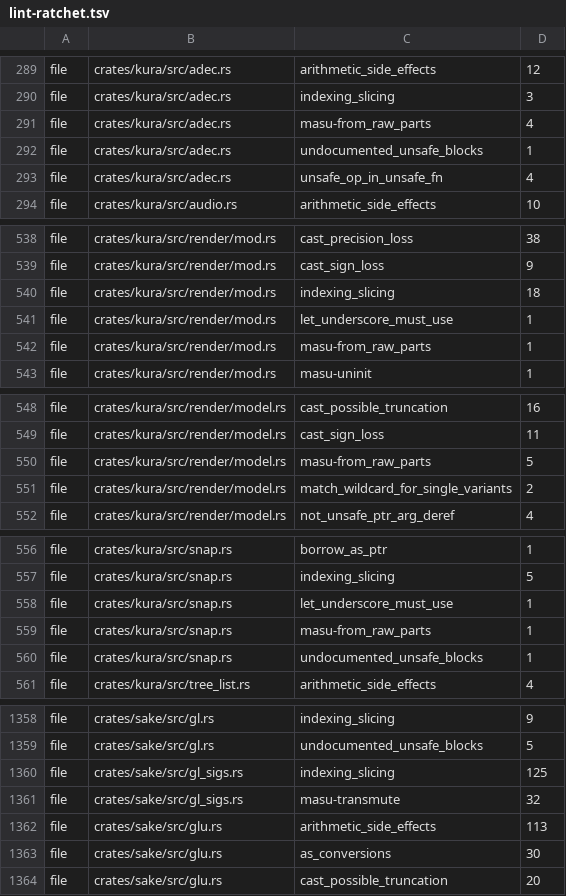
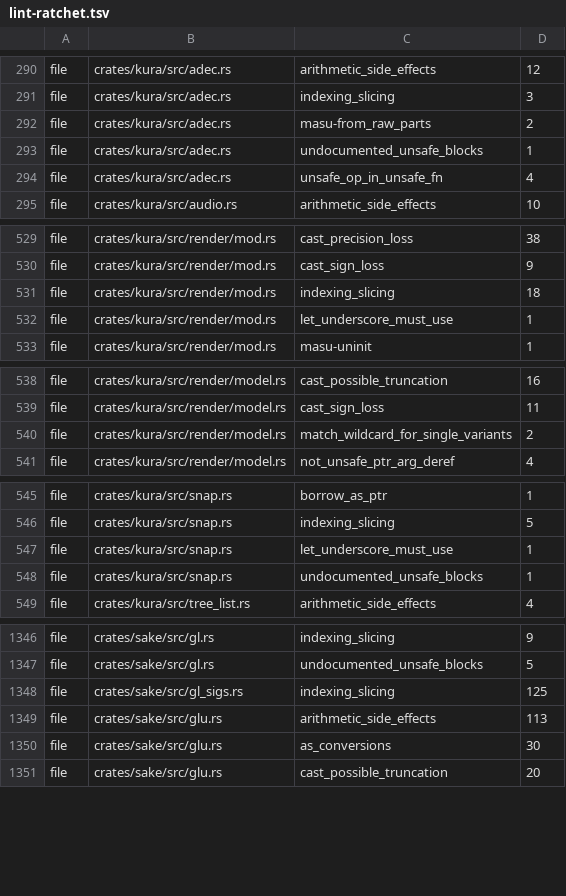
Before and after one commit to a-kaibu/masu, a TSV file: tools/ci/lint-ratchet.tsv, drawn as a sheet; only a part is shown, gaps mark what is left out; the diff covers the shown part only.

```diff
--- a/tools/ci/lint-ratchet.tsv
+++ b/tools/ci/lint-ratchet.tsv
@@ -290,3 +291,3 @@ file	crates/kura/src/adec.rs	arithmetic_side_effects	12
 file	crates/kura/src/adec.rs	indexing_slicing	3
-file	crates/kura/src/adec.rs	masu-from_raw_parts	4
+file	crates/kura/src/adec.rs	masu-from_raw_parts	2
 file	crates/kura/src/adec.rs	undocumented_unsafe_blocks	1
@@ -541,3 +532,2 @@ file	crates/kura/src/render/mod.rs	indexing_slicing	18
 file	crates/kura/src/render/mod.rs	let_underscore_must_use	1
-file	crates/kura/src/render/mod.rs	masu-from_raw_parts	1
 file	crates/kura/src/render/mod.rs	masu-uninit	1
@@ -549,3 +539,2 @@ file	crates/kura/src/render/model.rs	cast_possible_truncation	16
 file	crates/kura/src/render/model.rs	cast_sign_loss	11
-file	crates/kura/src/render/model.rs	masu-from_raw_parts	5
 file	crates/kura/src/render/model.rs	match_wildcard_for_single_variants	2
@@ -558,3 +547,2 @@ file	crates/kura/src/snap.rs	indexing_slicing	5
 file	crates/kura/src/snap.rs	let_underscore_must_use	1
-file	crates/kura/src/snap.rs	masu-from_raw_parts	1
 file	crates/kura/src/snap.rs	undocumented_unsafe_blocks	1
@@ -1360,3 +1348,2 @@ file	crates/sake/src/gl.rs	undocumented_unsafe_blocks	5
 file	crates/sake/src/gl_sigs.rs	indexing_slicing	125
-file	crates/sake/src/gl_sigs.rs	masu-transmute	32
 file	crates/sake/src/glu.rs	arithmetic_side_effects	113
```
Also changed, not shown: 1 added row, 13 removed rows and 14 edited cells elsewhere in this file, 14 other files.
